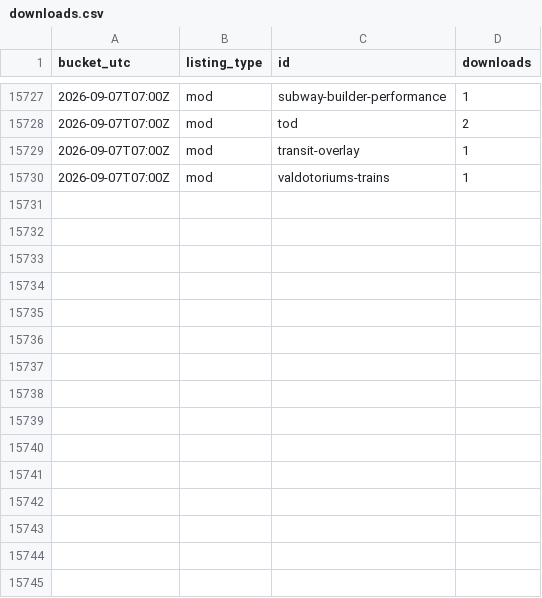
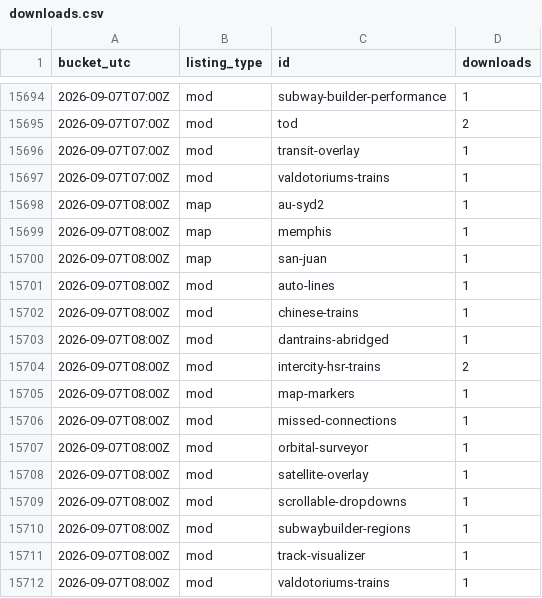
Before and after one commit to Subway-Builder-Modded/The-Railyard, a CSV file: analytics/hourly/downloads.csv, drawn as a sheet; only a part is shown, gaps mark what is left out; the diff covers the shown part only; the diff names each change by its address in the sheet, - before the commit and + after, or states it on an @@ line.

```diff
--- a/analytics/hourly/downloads.csv
+++ b/analytics/hourly/downloads.csv
+row 15698: 2026-09-07T08:00Z | map | au-syd2 | 1
+row 15699: 2026-09-07T08:00Z | map | memphis | 1
+row 15700: 2026-09-07T08:00Z | map | san-juan | 1
+row 15701: 2026-09-07T08:00Z | mod | auto-lines | 1
+row 15702: 2026-09-07T08:00Z | mod | chinese-trains | 1
+row 15703: 2026-09-07T08:00Z | mod | dantrains-abridged | 1
+row 15704: 2026-09-07T08:00Z | mod | intercity-hsr-trains | 2
+row 15705: 2026-09-07T08:00Z | mod | map-markers | 1
+row 15706: 2026-09-07T08:00Z | mod | missed-connections | 1
+row 15707: 2026-09-07T08:00Z | mod | orbital-surveyor | 1
+row 15708: 2026-09-07T08:00Z | mod | satellite-overlay | 1
+row 15709: 2026-09-07T08:00Z | mod | scrollable-dropdowns | 1
+row 15710: 2026-09-07T08:00Z | mod | subwaybuilder-regions | 1
+row 15711: 2026-09-07T08:00Z | mod | track-visualizer | 1
+row 15712: 2026-09-07T08:00Z | mod | valdotoriums-trains | 1
```
Also changed, not shown: 33 removed rows elsewhere in this file, analytics/railyard_app_by_day.csv, 8 other files.
